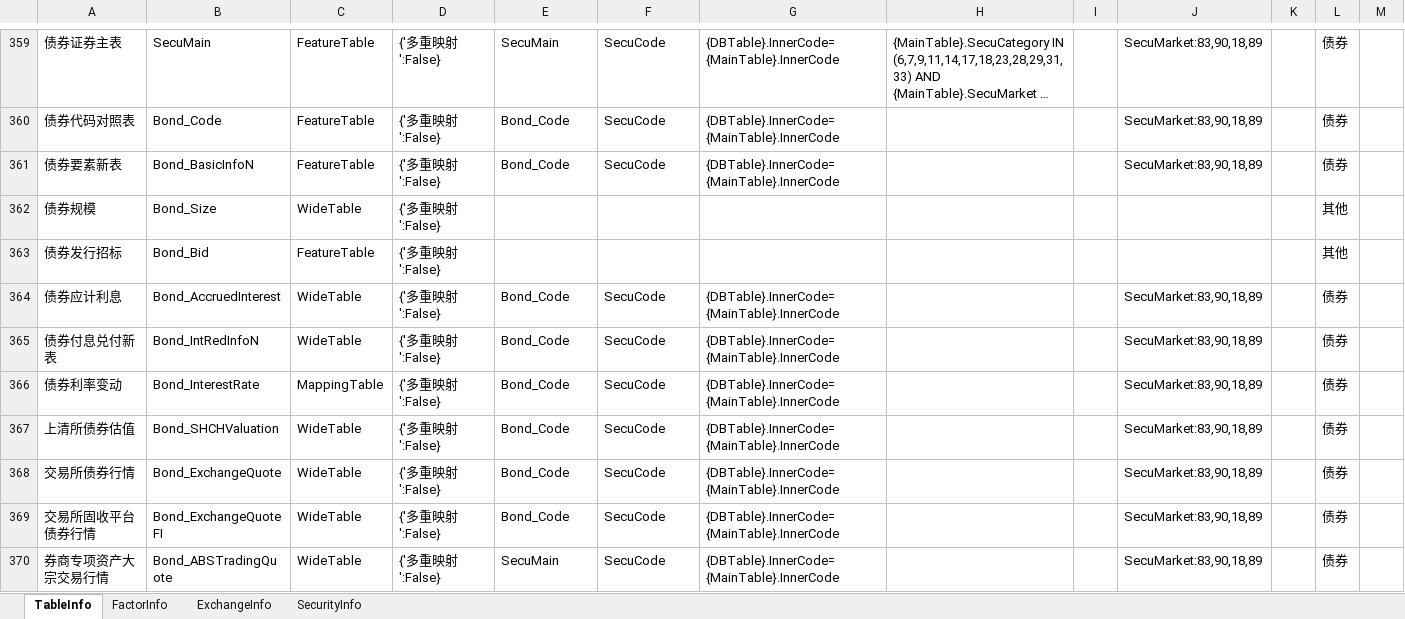
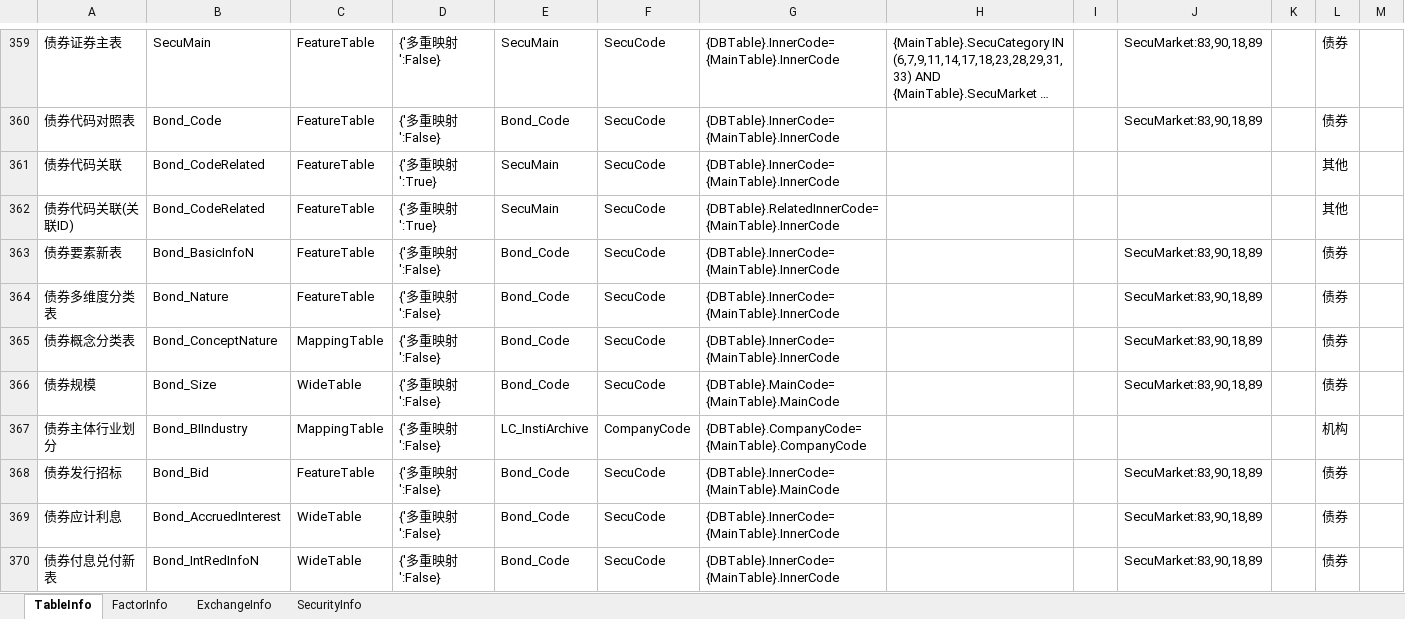
Before and after one commit to Scorpi000/QuantStudio, an Excel workbook: QuantStudio/Resource/JYDBInfo.xlsx, sheet TableInfo, drawn as a sheet; only a part is shown, gaps mark what is left out; the shorter side is filled out with more unchanged rows; long unchanged cells end in …; values as stored, in another font and other column widths than the file's, no borders; addresses are those after the commit; the diff covers the shown part only; the diff names each change by its address in the sheet, - before the commit and + after, or states it on an @@ line.

```diff
--- a/QuantStudio/Resource/JYDBInfo.xlsx (sheet TableInfo)
+++ b/QuantStudio/Resource/JYDBInfo.xlsx (sheet TableInfo)
+row 361: 债券代码关联 | Bond_CodeRelated | FeatureTable | {'多重映射':True} | SecuMain | SecuCode | {DBTable}.InnerCode={MainTable}.InnerCode |  |  |  |  | 其他
+row 362: 债券代码关联(关联ID) | Bond_CodeRelated | FeatureTable | {'多重映射':True} | SecuMain | SecuCode | {DBTable}.RelatedInnerCode={MainTable}.InnerCode |  |  |  |  | 其他
+row 364: 债券多维度分类表 | Bond_Nature | FeatureTable | {'多重映射':False} | Bond_Code | SecuCode | {DBTable}.InnerCode={MainTable}.InnerCode |  |  | SecuMarket:83,90,18,89 |  | 债券
+row 365: 债券概念分类表 | Bond_ConceptNature | MappingTable | {'多重映射':False} | Bond_Code | SecuCode | {DBTable}.InnerCode={MainTable}.InnerCode |  |  | SecuMarket:83,90,18,89 |  | 债券
-E366: (empty)
+E366: Bond_Code
-F366: (empty)
+F366: SecuCode
-G366: (empty)
+G366: {DBTable}.MainCode={MainTable}.MainCode
-J366: (empty)
+J366: SecuMarket:83,90,18,89
-L366: 其他
+L366: 债券
+row 367: 债券主体行业划分 | Bond_BIIndustry | MappingTable | {'多重映射':False} | LC_InstiArchive | CompanyCode | {DBTable}.CompanyCode={MainTable}.CompanyCode |  |  |  |  | 机构
-E368: (empty)
+E368: Bond_Code
-F368: (empty)
+F368: SecuCode
-G368: (empty)
+G368: {DBTable}.InnerCode={MainTable}.MainCode
-J368: (empty)
+J368: SecuMarket:83,90,18,89
-L368: 其他
+L368: 债券
```
Also changed, not shown: 7 added rows, 1 removed row and 15 edited cells elsewhere in this sheet, sheet FactorInfo.
